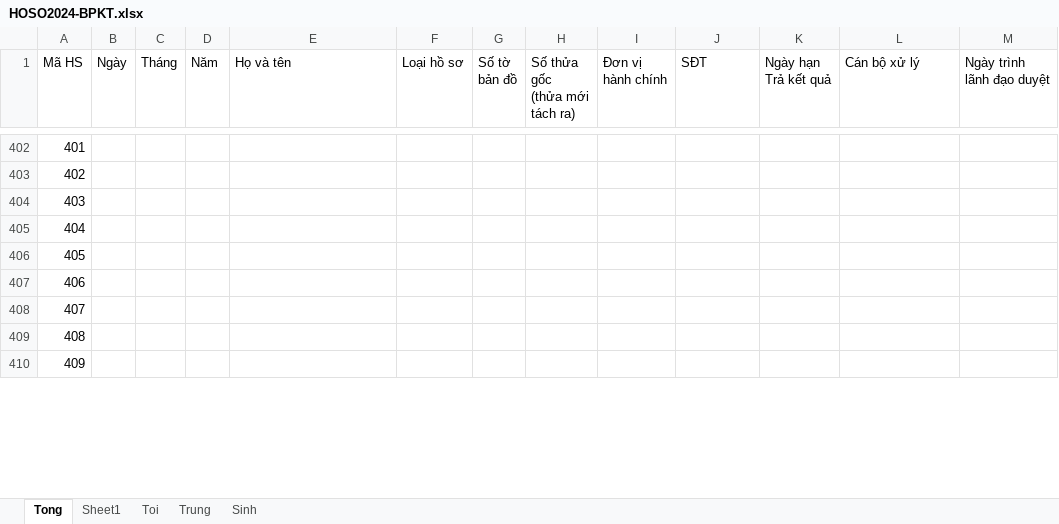
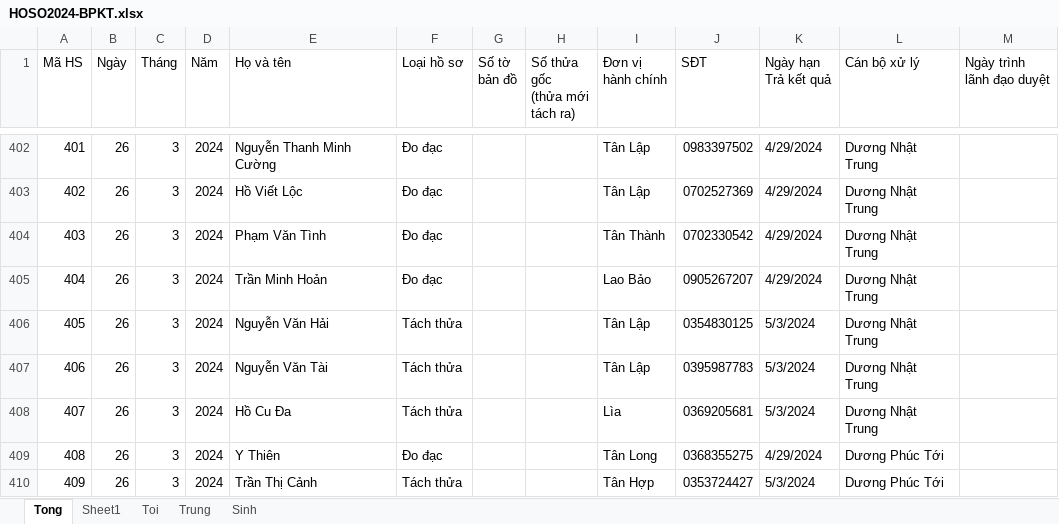
Before and after one commit to guitarkhongem/SOMUCKE, an Excel workbook: TUAN/HOSO2024-BPKT.xlsx, sheet Tong, drawn as a sheet; only a part is shown, gaps mark what is left out; values as stored, in another font and other column widths than the file's, no cell formats; conditional formats not drawn; the diff covers the shown part only; the diff names each change by its address in the sheet, - before the commit and + after, or states it on an @@ line.

```diff
--- a/TUAN/HOSO2024-BPKT.xlsx (sheet Tong)
+++ b/TUAN/HOSO2024-BPKT.xlsx (sheet Tong)
-B402:B410 (Ngày): (empty)
+B402:B410 (Ngày): 26
-C402:C410 (Tháng): (empty)
+C402:C410 (Tháng): 3
-D402:D410 (Năm): (empty)
+D402:D410 (Năm): 2024
-E402 (Họ và tên): (empty)
+E402 (Họ và tên): Nguyễn Thanh Minh Cường
-F402:F405 (Loại hồ sơ): (empty)
+F402:F405 (Loại hồ sơ): Đo đạc
-I402:I403 (Đơn vị hành chính): (empty)
+I402:I403 (Đơn vị hành chính): Tân Lập
-J402 (SĐT): (empty)
+J402 (SĐT): 0983397502
-K402:K405 (Ngày hạn Trả kết quả): (empty)
+K402:K405 (Ngày hạn Trả kết quả): 4/29/2024
-L402:L408 (Cán bộ xử lý): (empty)
+L402:L408 (Cán bộ xử lý): Dương Nhật Trung
-E403 (Họ và tên): (empty)
+E403 (Họ và tên): Hồ Viết Lộc
-J403 (SĐT): (empty)
+J403 (SĐT): 0702527369
-E404 (Họ và tên): (empty)
+E404 (Họ và tên): Phạm Văn Tình
-I404 (Đơn vị hành chính): (empty)
+I404 (Đơn vị hành chính): Tân Thành
-J404 (SĐT): (empty)
+J404 (SĐT): 0702330542
-E405 (Họ và tên): (empty)
+E405 (Họ và tên): Trần Minh Hoản
-I405 (Đơn vị hành chính): (empty)
+I405 (Đơn vị hành chính): Lao Bảo
-J405 (SĐT): (empty)
+J405 (SĐT): 0905267207
-E406 (Họ và tên): (empty)
+E406 (Họ và tên): Nguyễn Văn Hải
-F406:F408 (Loại hồ sơ): (empty)
+F406:F408 (Loại hồ sơ): Tách thửa
-I406:I407 (Đơn vị hành chính): (empty)
+I406:I407 (Đơn vị hành chính): Tân Lập
-J406 (SĐT): (empty)
+J406 (SĐT): 0354830125
-K406:K408 (Ngày hạn Trả kết quả): (empty)
+K406:K408 (Ngày hạn Trả kết quả): 5/3/2024
-E407 (Họ và tên): (empty)
+E407 (Họ và tên): Nguyễn Văn Tài
-J407 (SĐT): (empty)
+J407 (SĐT): 0395987783
-E408 (Họ và tên): (empty)
+E408 (Họ và tên): Hồ Cu Đa
-I408 (Đơn vị hành chính): (empty)
+I408 (Đơn vị hành chính): Lìa
-J408 (SĐT): (empty)
+J408 (SĐT): 0369205681
-E409 (Họ và tên): (empty)
+E409 (Họ và tên): Y Thiên
-F409 (Loại hồ sơ): (empty)
+F409 (Loại hồ sơ): Đo đạc
-I409 (Đơn vị hành chính): (empty)
+I409 (Đơn vị hành chính): Tân Long
-J409 (SĐT): (empty)
+J409 (SĐT): 0368355275
-K409 (Ngày hạn Trả kết quả): (empty)
+K409 (Ngày hạn Trả kết quả): 4/29/2024
-L409:L410 (Cán bộ xử lý): (empty)
+L409:L410 (Cán bộ xử lý): Dương Phúc Tới
-E410 (Họ và tên): (empty)
+E410 (Họ và tên): Trần Thị Cảnh
-F410 (Loại hồ sơ): (empty)
+F410 (Loại hồ sơ): Tách thửa
-I410 (Đơn vị hành chính): (empty)
+I410 (Đơn vị hành chính): Tân Hợp
-J410 (SĐT): (empty)
+J410 (SĐT): 0353724427
-K410 (Ngày hạn Trả kết quả): (empty)
+K410 (Ngày hạn Trả kết quả): 5/3/2024
```
Also changed, not shown: 480 edited cells elsewhere in this sheet, cell formats.
